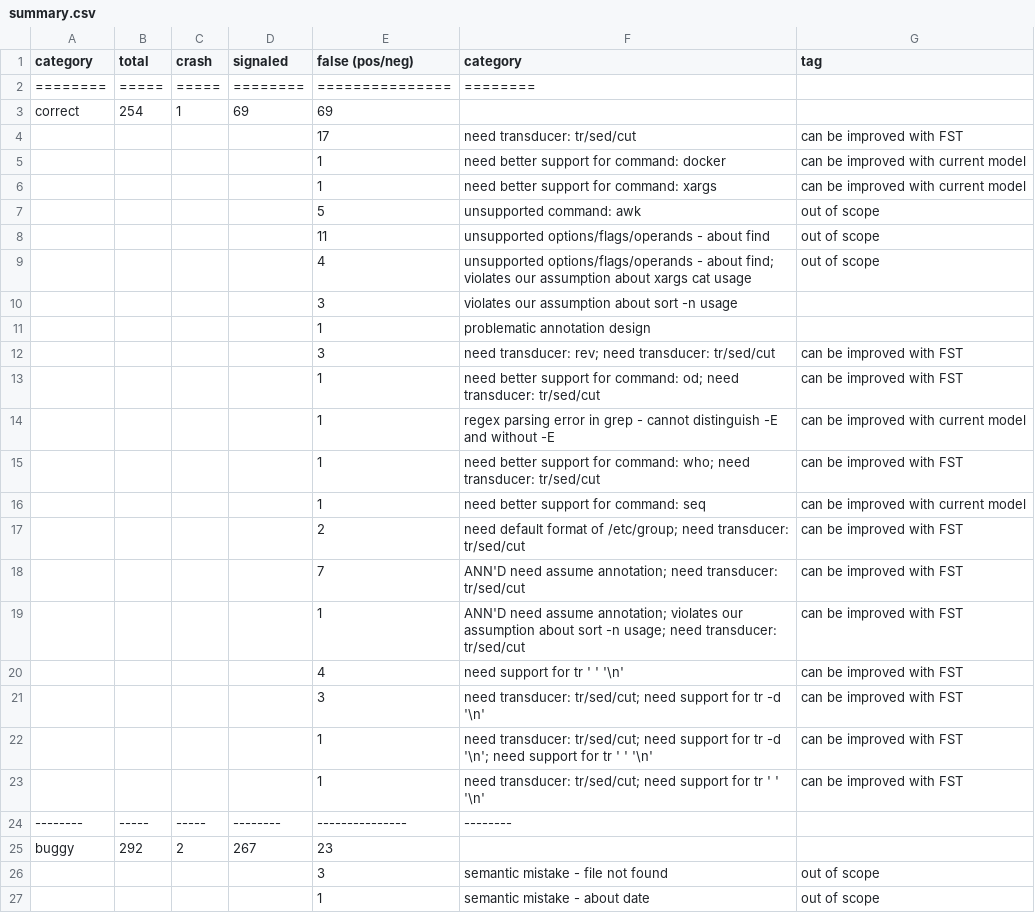
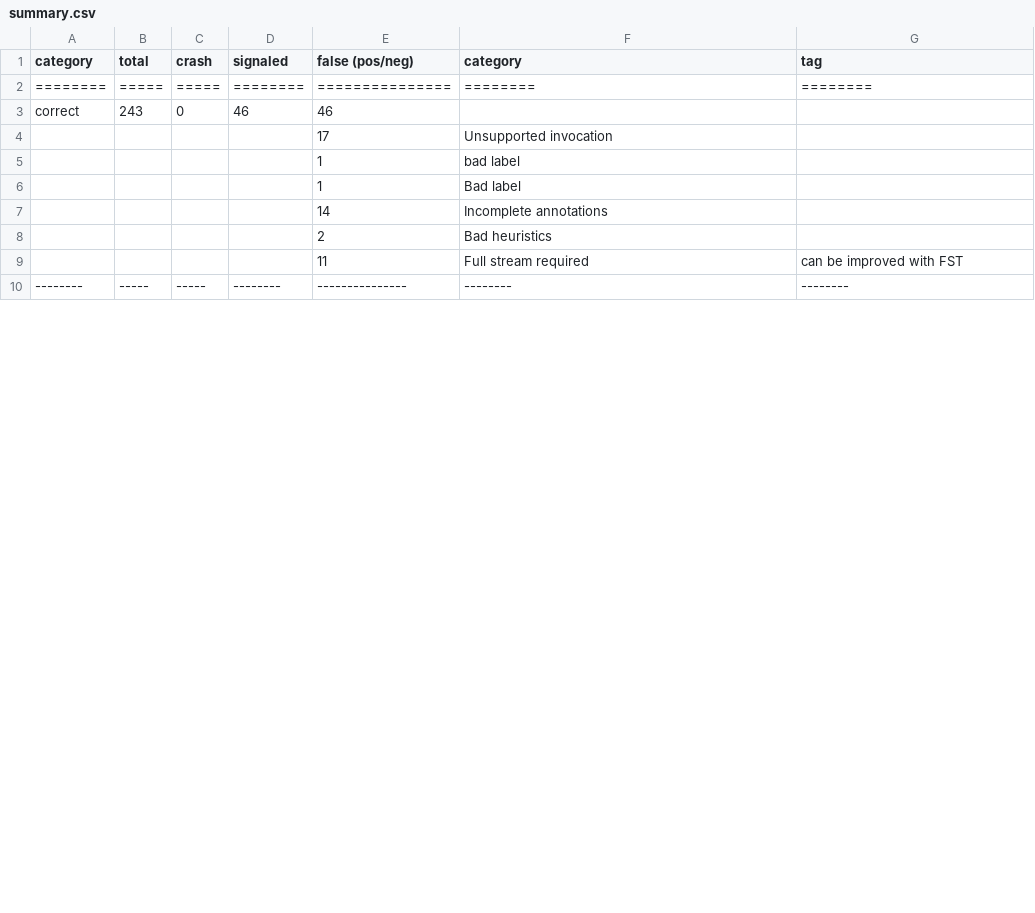
Before and after one commit to atlas-brown/rt, a CSV file: evaluation_results/with_annotations/summary.csv, drawn as a sheet; only a part is shown; the diff covers the shown part only.

```diff
--- a/evaluation_results/with_annotations/summary.csv
+++ b/evaluation_results/with_annotations/summary.csv
@@ -1,27 +1,10 @@
 category,total,crash,signaled,false (pos/neg),category, tag
-========,=====,=====,========,===============,========
-correct,254,1,69,69,
- , , , ,17,need transducer: tr/sed/cut,can be improved with FST
- , , , ,1,need better support for command: docker,can be improved with current model
- , , , ,1,need better support for command: xargs,can be improved with current model
- , , , ,5,unsupported command: awk,out of scope
- , , , ,11,unsupported options/flags/operands - about find,out of scope
- , , , ,4,unsupported options/flags/operands - about find; violates our assumption about xargs cat usage,out of scope
- , , , ,3,violates our assumption about sort -n usage,
- , , , ,1,problematic annotation design,
- , , , ,3,need transducer: rev; need transducer: tr/sed/cut,can be improved with FST
- , , , ,1,need better support for command: od; need transducer: tr/sed/cut,can be improved with FST
- , , , ,1,regex parsing error in grep - cannot distinguish -E and without -E,can be improved with current model
- , , , ,1,need better support for command: who; need transducer: tr/sed/cut,can be improved with FST
- , , , ,1,need better support for command: seq,can be improved with current model
- , , , ,2,need default format of /etc/group; need transducer: tr/sed/cut,can be improved with FST
- , , , ,7,ANN'D need assume annotation; need transducer: tr/sed/cut,can be improved with FST
- , , , ,1,ANN'D need assume annotation; violates our assumption about sort -n usage; need transducer: tr/sed/cut,can be improved with FST
- , , , ,4,need support for tr ' ' '\n',can be improved with FST
- , , , ,3,need transducer: tr/sed/cut; need support for tr -d '\n',can be improved with FST
- , , , ,1,need transducer: tr/sed/cut; need support for tr -d '\n'; need support for tr ' ' '\n',can be improved with FST
- , , , ,1,need transducer: tr/sed/cut; need support for tr ' ' '\n',can be improved with FST
---------,-----,-----,--------,---------------,--------
-buggy,292,2,267,23,
- , , , ,3,semantic mistake - file not found,out of scope
- , , , ,1,semantic mistake - about date,out of scope
+========,=====,=====,========,===============,========,========
+correct,243,0,46,46,,
+ , , , ,17,Unsupported invocation,
+ , , , ,1,bad label,
+ , , , ,1,Bad label,
+ , , , ,14,Incomplete annotations,
+ , , , ,2,Bad heuristics,
+ , , , ,11,Full stream required,can be improved with FST
+--------,-----,-----,--------,---------------,--------,--------
```
Also changed, not shown: 7 added rows, 10 removed rows and 1 edited cell elsewhere in this file, 34 other files.
